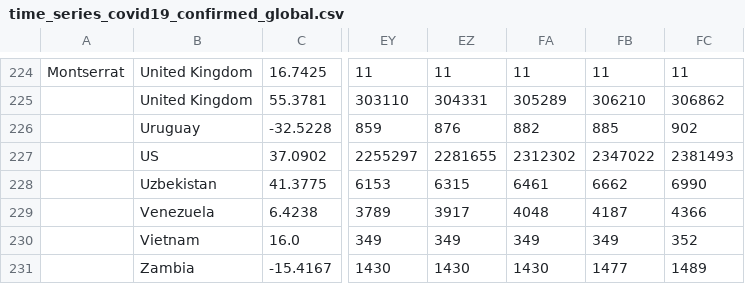
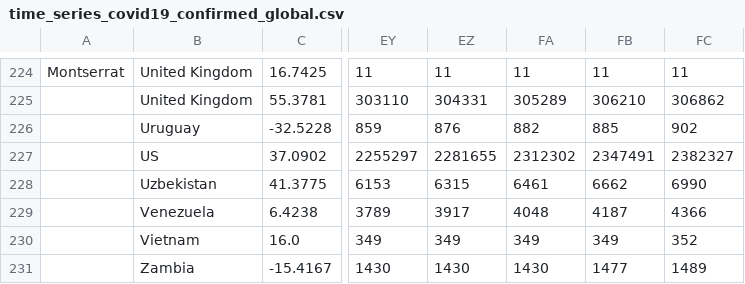
Before and after one commit to rvaughan/coronavirus-data, a CSV file: worldwide/time_series_covid19_confirmed_global.csv, drawn as a sheet; only a part is shown, gaps mark what is left out; the diff names each change by its address in the sheet, - before the commit and + after, or states it on an @@ line.

```diff
--- a/worldwide/time_series_covid19_confirmed_global.csv
+++ b/worldwide/time_series_covid19_confirmed_global.csv
-FB227: 2347022
+FB227: 2347491
-FC227: 2381493
+FC227: 2382327
```
Also changed, not shown: worldwide/time_series_covid19_deaths_global.csv.
